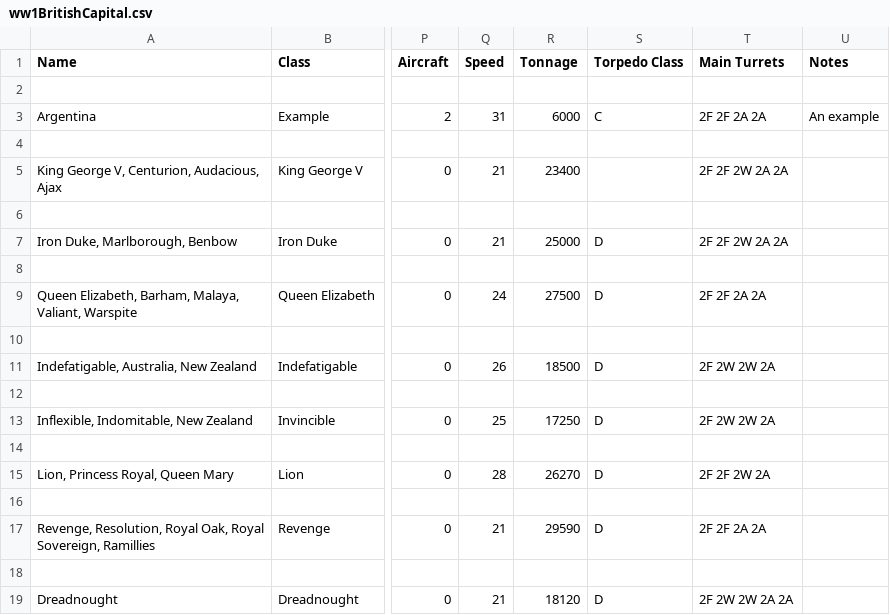
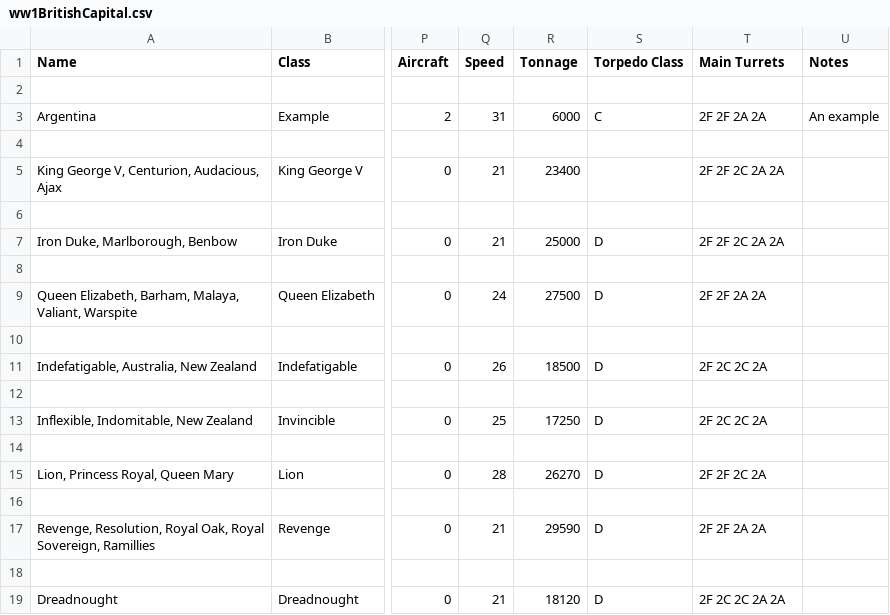
Before and after one commit to geoffreyphipps/fletcherpratt, a CSV file: input/ww1BritishCapital.csv, drawn as a sheet; only a part is shown, gaps mark what is left out; the diff names each change by its address in the sheet, - before the commit and + after, or states it on an @@ line.

```diff
--- a/input/ww1BritishCapital.csv
+++ b/input/ww1BritishCapital.csv
-T5 (Main Turrets): 2F 2F 2W 2A 2A
+T5 (Main Turrets): 2F 2F 2C 2A 2A
-T7 (Main Turrets): 2F 2F 2W 2A 2A
+T7 (Main Turrets): 2F 2F 2C 2A 2A
-T11 (Main Turrets): 2F 2W 2W 2A
+T11 (Main Turrets): 2F 2C 2C 2A
-T13 (Main Turrets): 2F 2W 2W 2A
+T13 (Main Turrets): 2F 2C 2C 2A
-T15 (Main Turrets): 2F 2F 2W 2A
+T15 (Main Turrets): 2F 2F 2C 2A
-T19 (Main Turrets): 2F 2W 2W 2A 2A
+T19 (Main Turrets): 2F 2C 2C 2A 2A
```
Also changed, not shown: input/ww1GermanCapital.csv, input/ww1JapaneseCapital.csv, 8 other files.
